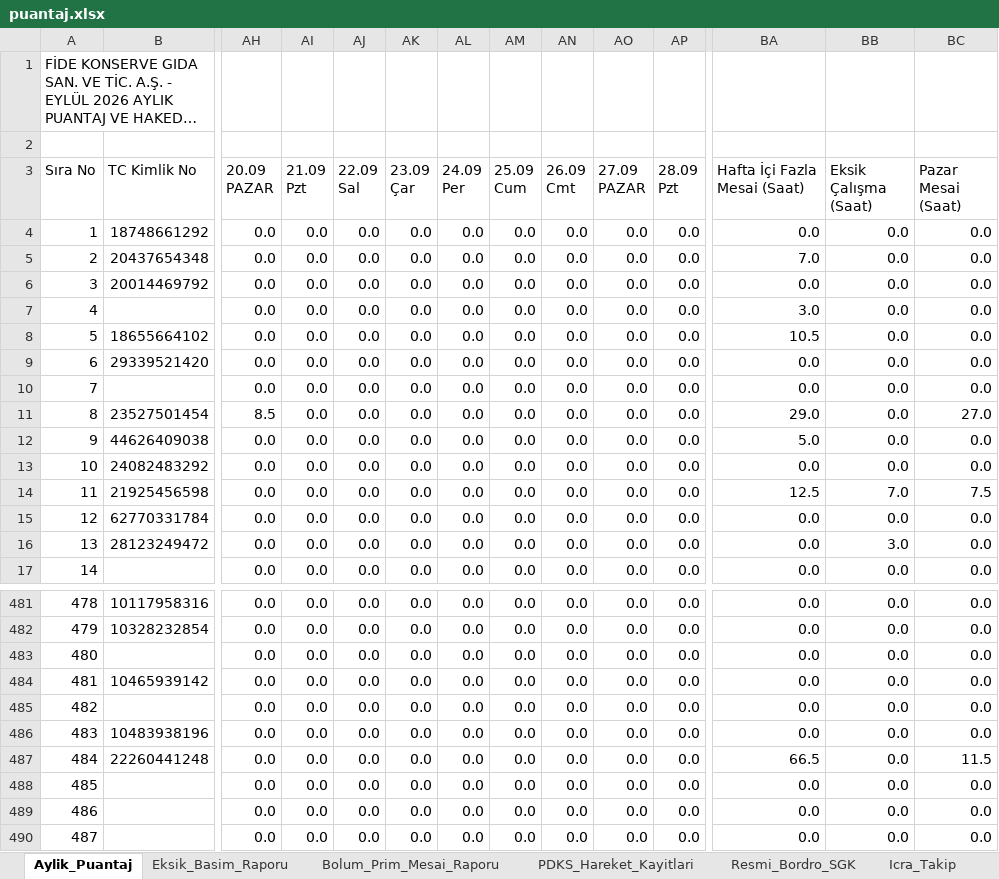
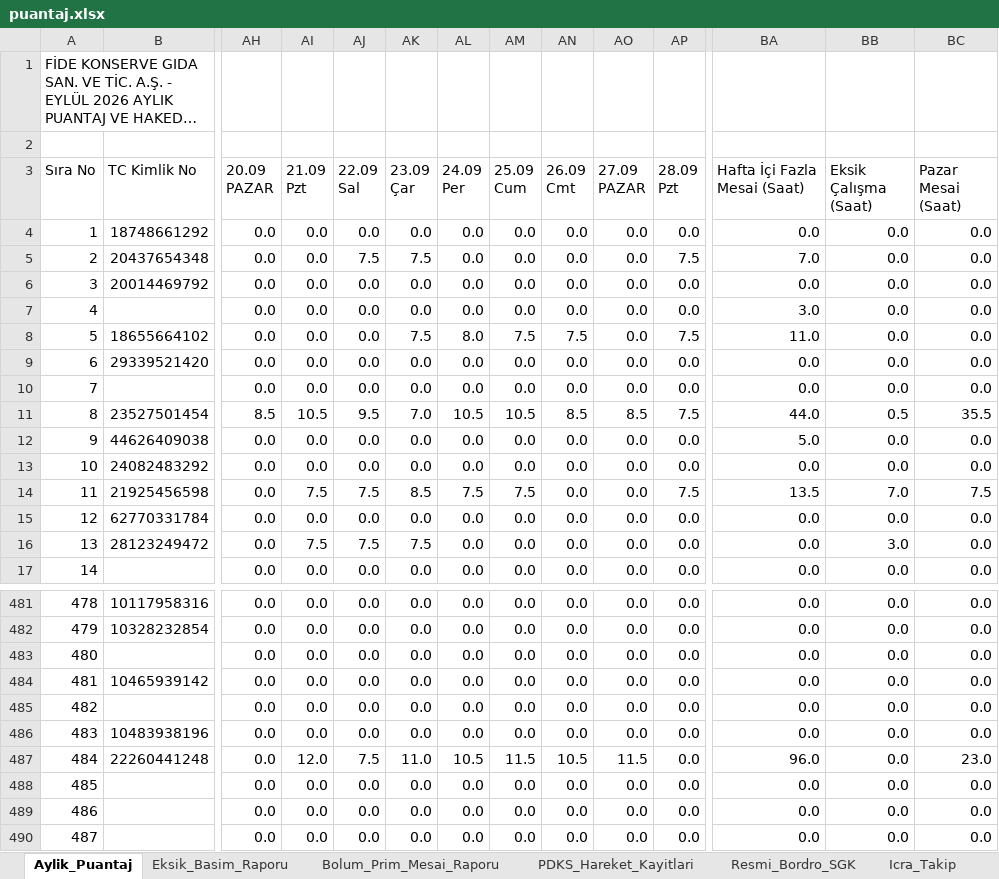
Before and after one commit to ercanpolatt/personel-pdks-verisini-puantaja-isleme, an Excel workbook: puantaj.xlsx, sheet Aylik_Puantaj, drawn as a sheet; only a part is shown, gaps mark what is left out; long unchanged cells end in …; values as stored, in another font and other column widths than the file's, no cell formats; the diff covers the shown part only; the diff names each change by its address in the sheet, - before the commit and + after, or states it on an @@ line.

```diff
--- a/puantaj.xlsx (sheet Aylik_Puantaj)
+++ b/puantaj.xlsx (sheet Aylik_Puantaj)
-AJ5 (22.09 Sal): 0.0
+AJ5 (22.09 Sal): 7.5
-AK5 (23.09 Çar): 0.0
+AK5 (23.09 Çar): 7.5
-AP5 (28.09 Pzt): 0.0
+AP5 (28.09 Pzt): 7.5
-AK8 (23.09 Çar): 0.0
+AK8 (23.09 Çar): 7.5
-AL8 (24.09 Per): 0.0
+AL8 (24.09 Per): 8.0
-AM8 (25.09 Cum): 0.0
+AM8 (25.09 Cum): 7.5
-AN8 (26.09 Cmt): 0.0
+AN8 (26.09 Cmt): 7.5
-AP8 (28.09 Pzt): 0.0
+AP8 (28.09 Pzt): 7.5
-BA8 (Hafta İçi Fazla Mesai (Saat)): 10.5
+BA8 (Hafta İçi Fazla Mesai (Saat)): 11.0
-AI11 (21.09 Pzt): 0.0
+AI11 (21.09 Pzt): 10.5
-AJ11 (22.09 Sal): 0.0
+AJ11 (22.09 Sal): 9.5
-AK11 (23.09 Çar): 0.0
+AK11 (23.09 Çar): 7.0
-AL11 (24.09 Per): 0.0
+AL11 (24.09 Per): 10.5
-AM11 (25.09 Cum): 0.0
+AM11 (25.09 Cum): 10.5
-AN11 (26.09 Cmt): 0.0
+AN11 (26.09 Cmt): 8.5
-AO11 (27.09 PAZAR): 0.0
+AO11 (27.09 PAZAR): 8.5
-AP11 (28.09 Pzt): 0.0
+AP11 (28.09 Pzt): 7.5
-BA11 (Hafta İçi Fazla Mesai (Saat)): 29.0
+BA11 (Hafta İçi Fazla Mesai (Saat)): 44.0
-BB11 (Eksik Çalışma (Saat)): 0.0
+BB11 (Eksik Çalışma (Saat)): 0.5
-BC11 (Pazar Mesai (Saat)): 27.0
+BC11 (Pazar Mesai (Saat)): 35.5
-AI14 (21.09 Pzt): 0.0
+AI14 (21.09 Pzt): 7.5
-AJ14 (22.09 Sal): 0.0
+AJ14 (22.09 Sal): 7.5
-AK14 (23.09 Çar): 0.0
+AK14 (23.09 Çar): 8.5
-AL14 (24.09 Per): 0.0
+AL14 (24.09 Per): 7.5
-AM14 (25.09 Cum): 0.0
+AM14 (25.09 Cum): 7.5
-AP14 (28.09 Pzt): 0.0
+AP14 (28.09 Pzt): 7.5
-BA14 (Hafta İçi Fazla Mesai (Saat)): 12.5
+BA14 (Hafta İçi Fazla Mesai (Saat)): 13.5
-AI16 (21.09 Pzt): 0.0
+AI16 (21.09 Pzt): 7.5
-AJ16 (22.09 Sal): 0.0
+AJ16 (22.09 Sal): 7.5
-AK16 (23.09 Çar): 0.0
+AK16 (23.09 Çar): 7.5
-AI487 (21.09 Pzt): 0.0
+AI487 (21.09 Pzt): 12.0
-AJ487 (22.09 Sal): 0.0
+AJ487 (22.09 Sal): 7.5
-AK487 (23.09 Çar): 0.0
+AK487 (23.09 Çar): 11.0
-AL487 (24.09 Per): 0.0
+AL487 (24.09 Per): 10.5
-AM487 (25.09 Cum): 0.0
+AM487 (25.09 Cum): 11.5
-AN487 (26.09 Cmt): 0.0
+AN487 (26.09 Cmt): 10.5
-AO487 (27.09 PAZAR): 0.0
+AO487 (27.09 PAZAR): 11.5
-BA487 (Hafta İçi Fazla Mesai (Saat)): 66.5
+BA487 (Hafta İçi Fazla Mesai (Saat)): 96.0
-BC487 (Pazar Mesai (Saat)): 11.5
+BC487 (Pazar Mesai (Saat)): 23.0
```
Also changed, not shown: 1 added row, 1541 edited cells and row numbers in column A elsewhere in this sheet, sheet PDKS_Hareket_Kayitlari, sheet Eksik_Basim_Raporu, sheet Bolum_Prim_Mesai_Raporu, sheet Elden_Odeme_Farki, cell formats, gunluk_calisma_raporu.xlsx, pdks_eylul_gunluk_calisma_saatleri.xlsx, 27 other files.
